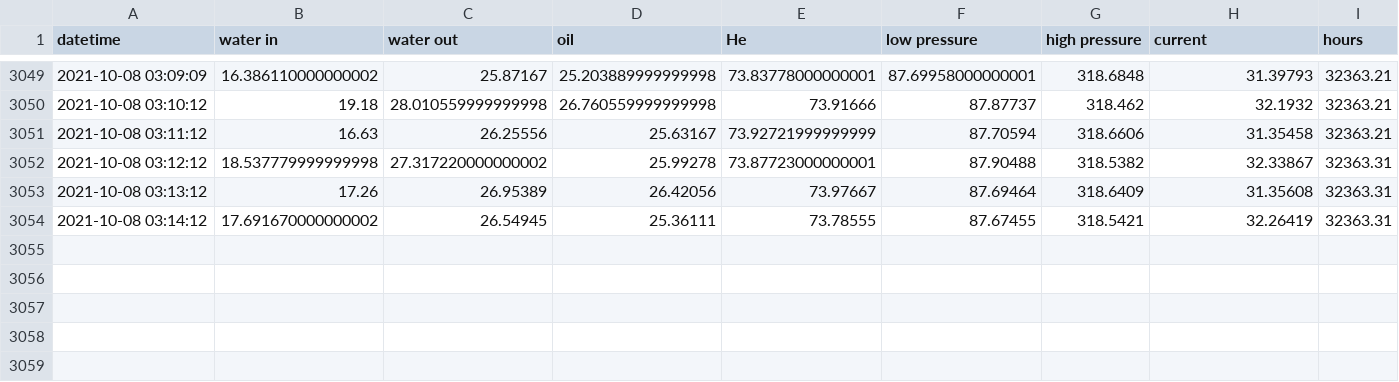
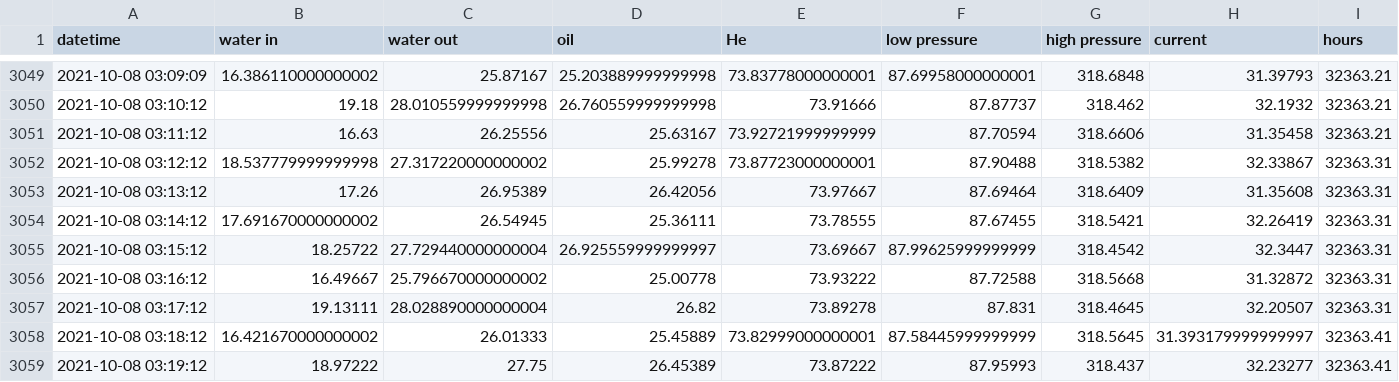
Before and after one commit to SciGEsN/SRC079, a CSV file: data/stat.csv, drawn as a sheet; only a part is shown, gaps mark what is left out.

```diff
--- a/data/stat.csv
+++ b/data/stat.csv
@@ -3054 +3054,6 @@ datetime,water in,water out,oil,He,low pressure,high pressure,current,hours
 2021-10-08 03:14:12,17.691670000000002,26.54945,25.36111,73.78555,87.67455,318.5421,32.26419,32363.31
+2021-10-08 03:15:12,18.25722,27.729440000000004,26.925559999999997,73.69667,87.99625999999999,318.4542,32.3447,32363.31
+2021-10-08 03:16:12,16.49667,25.796670000000002,25.00778,73.93222,87.72588,318.5668,31.32872,32363.31
+2021-10-08 03:17:12,19.13111,28.028890000000004,26.82,73.89278,87.831,318.4645,32.20507,32363.31
+2021-10-08 03:18:12,16.421670000000002,26.01333,25.45889,73.82999000000001,87.58445999999999,318.5645,31.393179999999997,32363.41
+2021-10-08 03:19:12,18.97222,27.75,26.45389,73.87222,87.95993,318.437,32.23277,32363.41
```
Also changed, not shown: data/P.csv, data/T1.csv, 8 other files.
